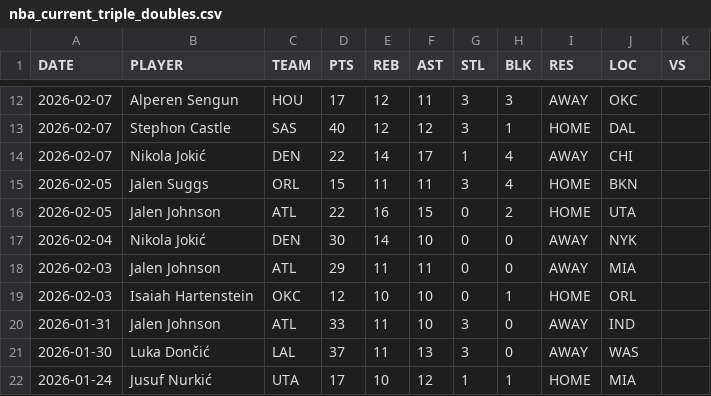
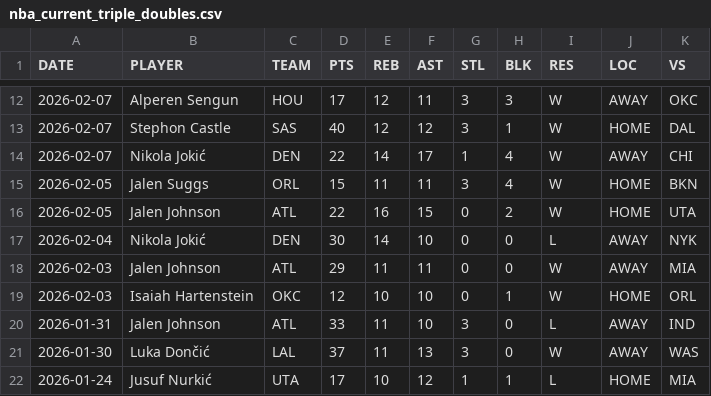
Before and after one commit to ibraeksi/Sports, a CSV file: nba_triple_double/data/processed/nba_current_triple_doubles.csv, drawn as a sheet; only a part is shown, gaps mark what is left out; the diff covers the shown part only.

```diff
--- a/nba_triple_double/data/processed/nba_current_triple_doubles.csv
+++ b/nba_triple_double/data/processed/nba_current_triple_doubles.csv
@@ -12,11 +12,11 @@ DATE,PLAYER,TEAM,PTS,REB,AST,STL,BLK,RES,LOC,VS
-2026-02-07,Alperen Sengun,HOU,17,12,11,3,3,AWAY,OKC
-2026-02-07,Stephon Castle,SAS,40,12,12,3,1,HOME,DAL
-2026-02-07,Nikola Jokić,DEN,22,14,17,1,4,AWAY,CHI
-2026-02-05,Jalen Suggs,ORL,15,11,11,3,4,HOME,BKN
-2026-02-05,Jalen Johnson,ATL,22,16,15,0,2,HOME,UTA
-2026-02-04,Nikola Jokić,DEN,30,14,10,0,0,AWAY,NYK
-2026-02-03,Jalen Johnson,ATL,29,11,11,0,0,AWAY,MIA
-2026-02-03,Isaiah Hartenstein,OKC,12,10,10,0,1,HOME,ORL
-2026-01-31,Jalen Johnson,ATL,33,11,10,3,0,AWAY,IND
-2026-01-30,Luka Dončić,LAL,37,11,13,3,0,AWAY,WAS
-2026-01-24,Jusuf Nurkić,UTA,17,10,12,1,1,HOME,MIA
+2026-02-07,Alperen Sengun,HOU,17,12,11,3,3,W,AWAY,OKC
+2026-02-07,Stephon Castle,SAS,40,12,12,3,1,W,HOME,DAL
+2026-02-07,Nikola Jokić,DEN,22,14,17,1,4,W,AWAY,CHI
+2026-02-05,Jalen Suggs,ORL,15,11,11,3,4,W,HOME,BKN
+2026-02-05,Jalen Johnson,ATL,22,16,15,0,2,W,HOME,UTA
+2026-02-04,Nikola Jokić,DEN,30,14,10,0,0,L,AWAY,NYK
+2026-02-03,Jalen Johnson,ATL,29,11,11,0,0,W,AWAY,MIA
+2026-02-03,Isaiah Hartenstein,OKC,12,10,10,0,1,W,HOME,ORL
+2026-01-31,Jalen Johnson,ATL,33,11,10,3,0,L,AWAY,IND
+2026-01-30,Luka Dončić,LAL,37,11,13,3,0,W,AWAY,WAS
+2026-01-24,Jusuf Nurkić,UTA,17,10,12,1,1,L,HOME,MIA
```
Also changed, not shown: 54 edited cells elsewhere in this file.
